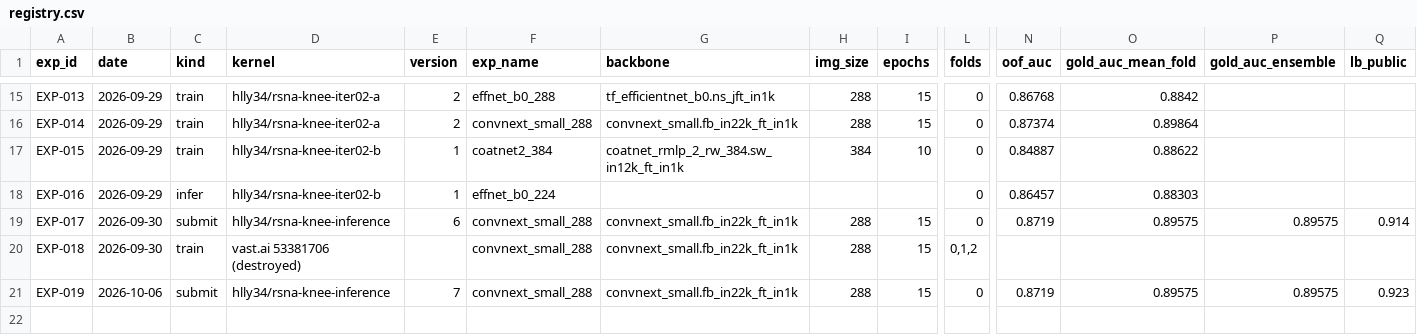
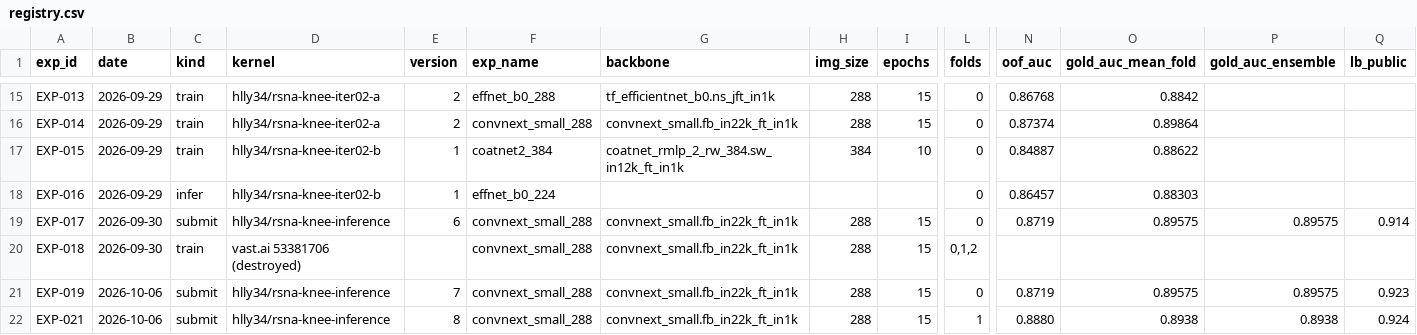
Before and after one commit to hllj/rsna-knee-abnormality-detection, a CSV file: experiments/registry.csv, drawn as a sheet; only a part is shown, gaps mark what is left out; rows hold the shown columns only; the diff names each change by its address in the sheet, - before the commit and + after, or states it on an @@ line.

```diff
--- a/experiments/registry.csv
+++ b/experiments/registry.csv
+row 22: EXP-021 | 2026-10-06 | submit | hlly34/rsna-knee-inference | 8 | convnext_small_288 | convnext_small.fb_in22k_ft_in1k | 288 | 15 | 1 | 0.8880 | 0.8938 | 0.8938 | 0.924
```
Also changed, not shown: 1 other file.
